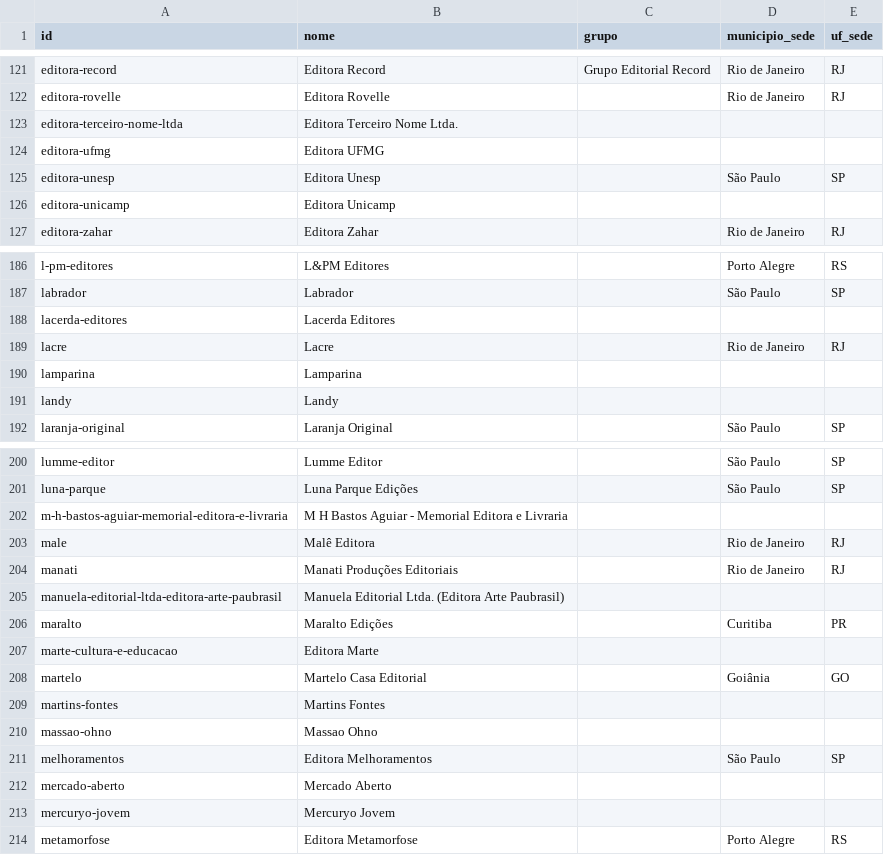
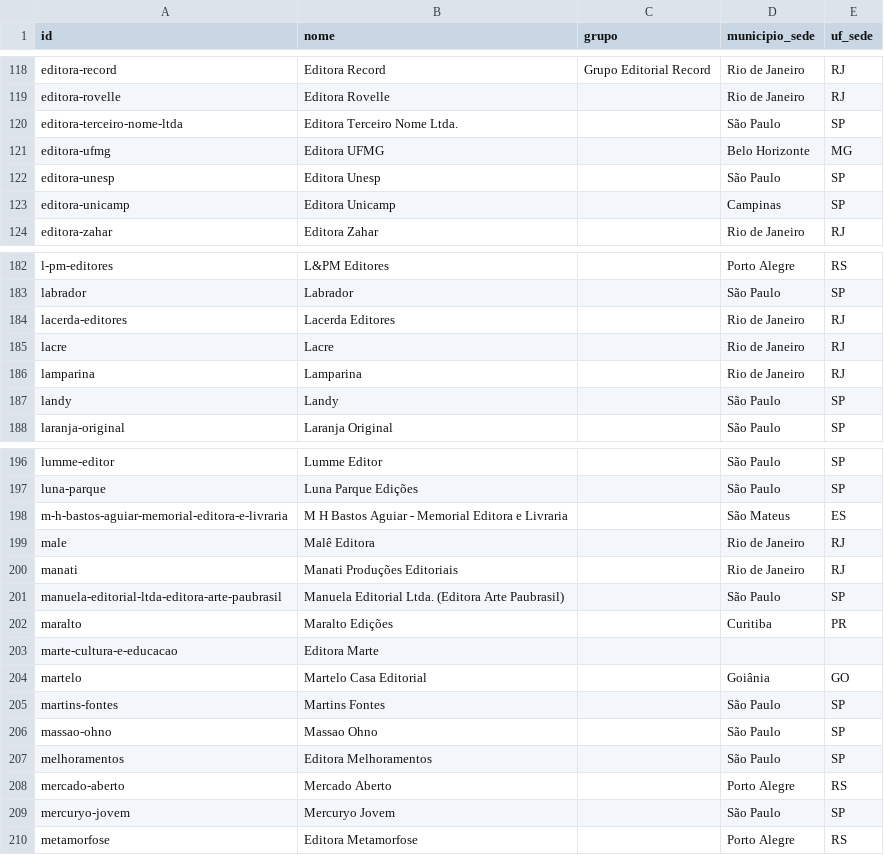
Before and after one commit to GSimas/Literadados, a CSV file: dados/editora.csv, drawn as a sheet; only a part is shown, gaps mark what is left out; the diff covers the shown part only.

```diff
--- a/dados/editora.csv
+++ b/dados/editora.csv
@@ -122,6 +119,6 @@ editora-record,Editora Record,Grupo Editorial Record,Rio de Janeiro,RJ
 editora-rovelle,Editora Rovelle,,Rio de Janeiro,RJ
-editora-terceiro-nome-ltda,Editora Terceiro Nome Ltda.,,,
-editora-ufmg,Editora UFMG,,,
+editora-terceiro-nome-ltda,Editora Terceiro Nome Ltda.,,São Paulo,SP
+editora-ufmg,Editora UFMG,,Belo Horizonte,MG
 editora-unesp,Editora Unesp,,São Paulo,SP
-editora-unicamp,Editora Unicamp,,,
+editora-unicamp,Editora Unicamp,,Campinas,SP
 editora-zahar,Editora Zahar,,Rio de Janeiro,RJ
@@ -187,6 +183,6 @@ l-pm-editores,L&PM Editores,,Porto Alegre,RS
 labrador,Labrador,,São Paulo,SP
-lacerda-editores,Lacerda Editores,,,
+lacerda-editores,Lacerda Editores,,Rio de Janeiro,RJ
 lacre,Lacre,,Rio de Janeiro,RJ
-lamparina,Lamparina,,,
-landy,Landy,,,
+lamparina,Lamparina,,Rio de Janeiro,RJ
+landy,Landy,,São Paulo,SP
 laranja-original,Laranja Original,,São Paulo,SP
@@ -201,6 +197,6 @@ lumme-editor,Lumme Editor,,São Paulo,SP
 luna-parque,Luna Parque Edições,,São Paulo,SP
-m-h-bastos-aguiar-memorial-editora-e-livraria,M H Bastos Aguiar - Memorial Editora e Livraria,,,
+m-h-bastos-aguiar-memorial-editora-e-livraria,M H Bastos Aguiar - Memorial Editora e Livraria,,São Mateus,ES
 male,Malê Editora,,Rio de Janeiro,RJ
 manati,Manati Produções Editoriais,,Rio de Janeiro,RJ
-manuela-editorial-ltda-editora-arte-paubrasil,Manuela Editorial Ltda. (Editora Arte Paubrasil),,,
+manuela-editorial-ltda-editora-arte-paubrasil,Manuela Editorial Ltda. (Editora Arte Paubrasil),,São Paulo,SP
 maralto,Maralto Edições,,Curitiba,PR
@@ -208,7 +204,7 @@ marte-cultura-e-educacao,Editora Marte,,,
 martelo,Martelo Casa Editorial,,Goiânia,GO
-martins-fontes,Martins Fontes,,,
-massao-ohno,Massao Ohno,,,
+martins-fontes,Martins Fontes,,São Paulo,SP
+massao-ohno,Massao Ohno,,São Paulo,SP
 melhoramentos,Editora Melhoramentos,,São Paulo,SP
-mercado-aberto,Mercado Aberto,,,
-mercuryo-jovem,Mercuryo Jovem,,,
+mercado-aberto,Mercado Aberto,,Porto Alegre,RS
+mercuryo-jovem,Mercuryo Jovem,,São Paulo,SP
 metamorfose,Editora Metamorfose,,Porto Alegre,RS
```
Also changed, not shown: 5 removed rows and 80 edited cells elsewhere in this file, dados/coleta/revisao_raca.csv, dados/obra.csv, 11 other files.
